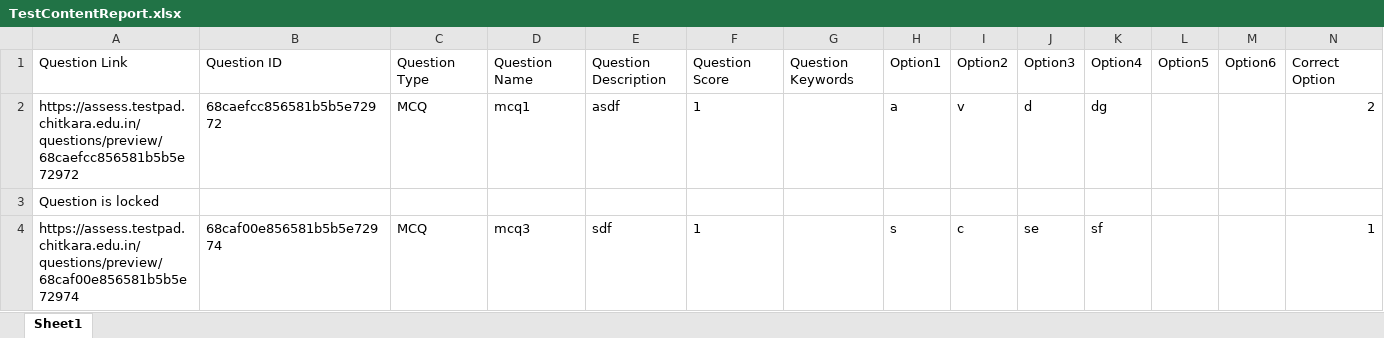
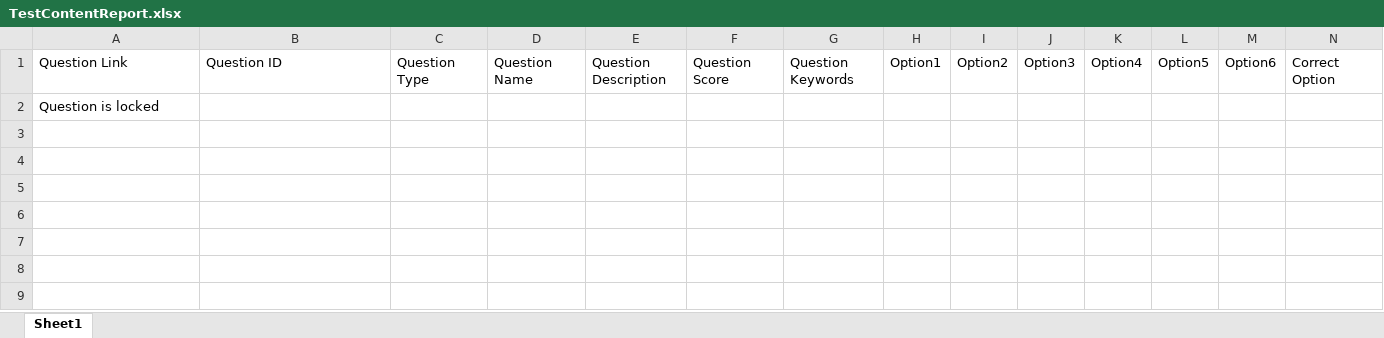
Before and after one commit to anujcq/Test_Content, an Excel workbook: TestContentReport.xlsx, sheet Sheet1, drawn as a sheet; only a part is shown; values as stored, in another font and other column widths than the file's, no borders; rows hold the shown columns only; the diff names each change by its address in the sheet, - before the commit and + after, or states it on an @@ line.

```diff
--- a/TestContentReport.xlsx (sheet Sheet1)
+++ b/TestContentReport.xlsx (sheet Sheet1)
-row 2: https://assess.testpad.chitkara.edu.in/questions/preview/68caefcc856581b5b5e72972 | 68caefcc856581b5b5e72972 | MCQ | mcq1 | asdf | 1 |  | a | v | d | dg |  |  | 2
-row 4: https://assess.testpad.chitkara.edu.in/questions/preview/68caf00e856581b5b5e72974 | 68caf00e856581b5b5e72974 | MCQ | mcq3 | sdf | 1 |  | s | c | se | sf |  |  | 1
```
Also changed, not shown: target/test-classes/TestContents.xlsx, 3 other files.
